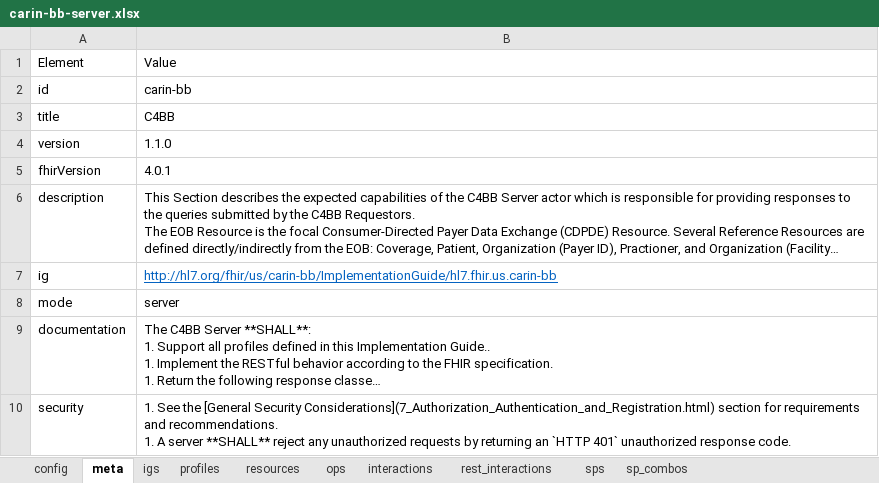
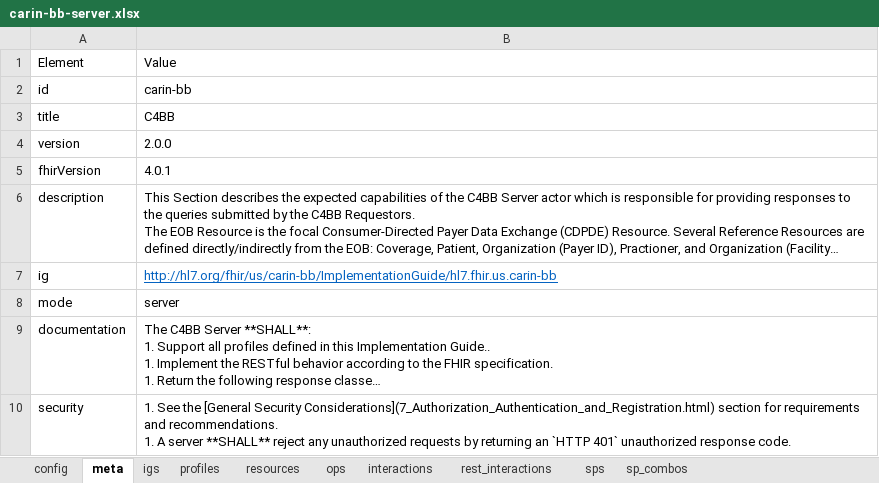
Before and after one commit to HL7/carin-bb, an Excel workbook: input/fsh/scripts/carin-bb-server.xlsx, sheet meta, drawn as a sheet; long unchanged cells end in …; values as stored, in another font and other column widths than the file's, no borders; the diff names each change by its address in the sheet, - before the commit and + after, or states it on an @@ line.

```diff
--- a/input/fsh/scripts/carin-bb-server.xlsx (sheet meta)
+++ b/input/fsh/scripts/carin-bb-server.xlsx (sheet meta)
-B4: 1.1.0
+B4: 2.0.0
```
Also changed, not shown: sheet profiles, sheet resources, 5 other files.
